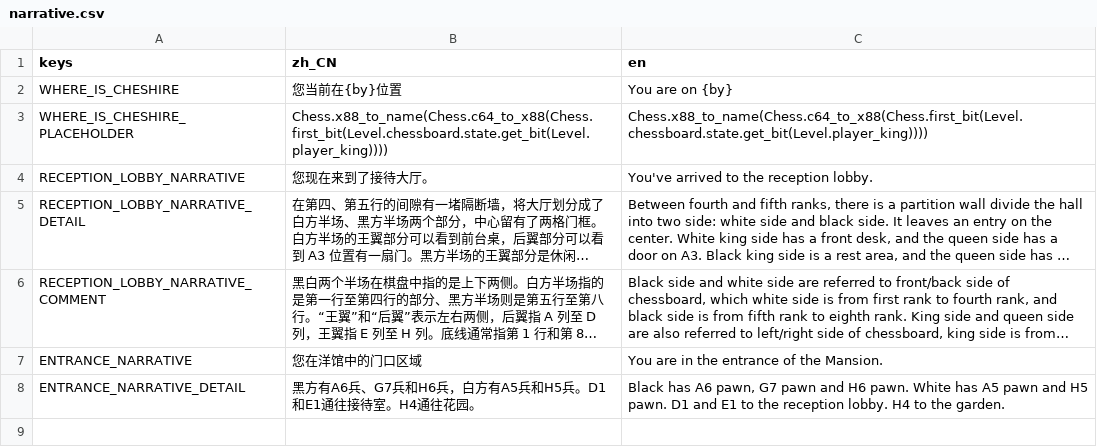
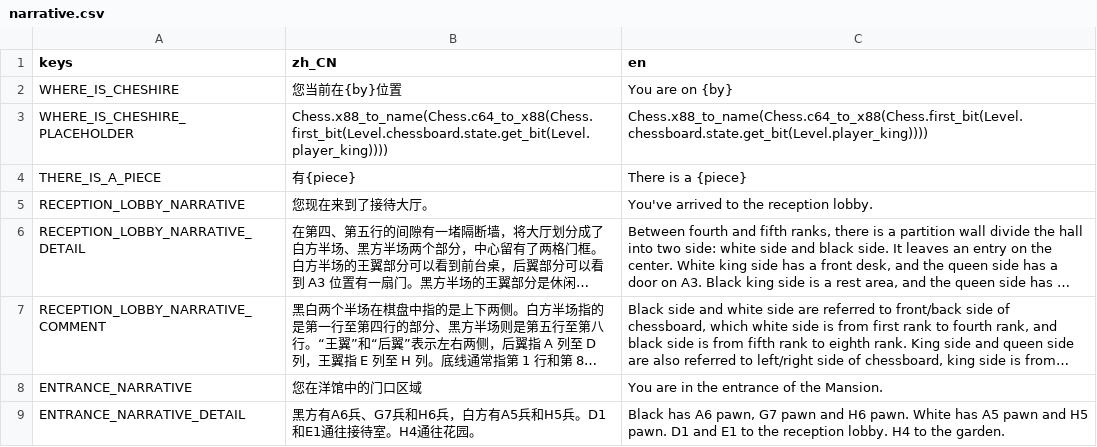
Before and after one commit to godothub/siamese_chess, a CSV file: assets/text/narrative.csv, drawn as a sheet; long unchanged cells end in ….

```diff
--- a/assets/text/narrative.csv
+++ b/assets/text/narrative.csv
@@ -3,2 +3,3 @@ WHERE_IS_CHESHIRE,"您当前在{by}位置","You are on {by}"
 WHERE_IS_CHESHIRE_PLACEHOLDER,"Chess.x88_to_name(Chess.c64_to_x88(Chess.first_bit(Level.chessboard.state.get_bit(Level.player_king))))","Chess.x88_to_name(Chess.c64_to_x88(Chess.first_bit(Level.chessboard.state.get_bit(Level.player_king))))"
+THERE_IS_A_PIECE,"有{piece}","There is a {piece}"
 RECEPTION_LOBBY_NARRATIVE,"您现在来到了接待大厅。","You've arrived to the reception lobby."
```
Also changed, not shown: assets/text/mechanic.csv, 12 other files.
